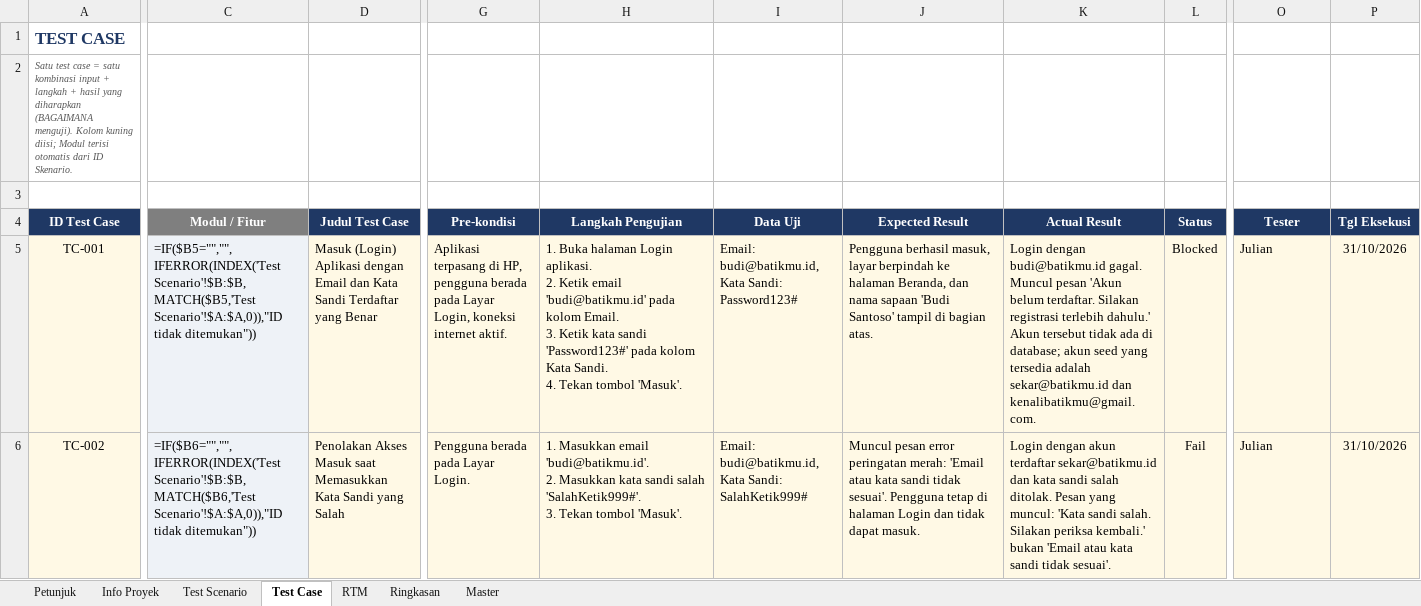
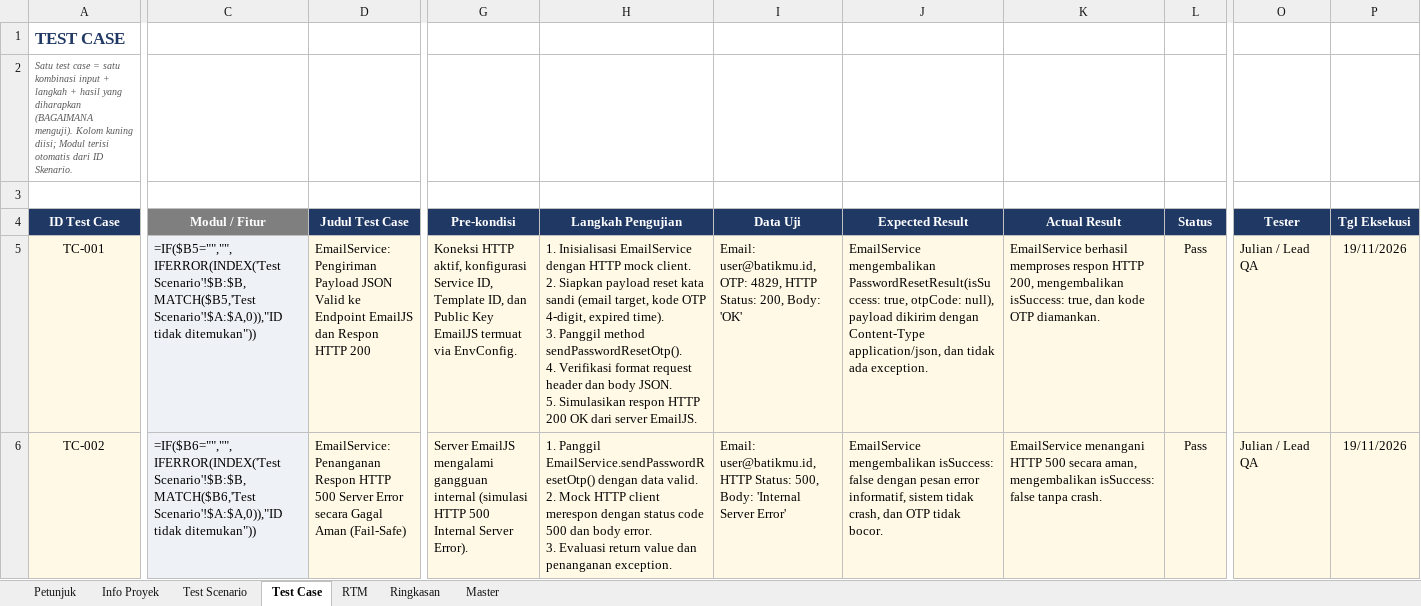
Before and after one commit to Kenali-Batikmu/Kenali-Batikmu-Mobile, an Excel workbook: Tc_lama.xlsx, sheet Test Case, drawn as a sheet; only a part is shown, gaps mark what is left out; values as stored, in another font and other column widths than the file's, no borders; formulas without a stored value are shown as written; conditional formats not drawn; ↵ is a line break in a cell; the diff covers the shown part only; the diff names each change by its address in the sheet, - before the commit and + after, or states it on an @@ line.

Commit message:
chore: remove old backup excel files and update dataset

```diff
--- a/Tc_lama.xlsx (sheet Test Case)
+++ b/Tc_lama.xlsx (sheet Test Case)
-D5 (Judul Test Case): Masuk (Login) Aplikasi dengan Email dan Kata Sandi Terdaftar yang Benar
+D5 (Judul Test Case): EmailService: Pengiriman Payload JSON Valid ke Endpoint EmailJS dan Respon HTTP 200
-G5 (Pre-kondisi): Aplikasi terpasang di HP, pengguna berada pada Layar Login, koneksi internet aktif.
+G5 (Pre-kondisi): Koneksi HTTP aktif, konfigurasi Service ID, Template ID, dan Public Key EmailJS termuat via EnvConfig.
-H5 (Langkah Pengujian): 1. Buka halaman Login aplikasi. ↵ 2. Ketik email 'budi@batikmu.id' pada kolom Email. ↵ 3. Ketik kata sandi 'Password123#' pada kolom Kata Sandi. ↵ 4. Tekan tombol 'Masuk'.
+H5 (Langkah Pengujian): 1. Inisialisasi EmailService dengan HTTP mock client. ↵ 2. Siapkan payload reset kata sandi (email target, kode OTP 4-digit, expired time). ↵ 3. Panggil method sendPasswordResetOtp(). ↵ 4. Verifikasi format request header dan body JSON. ↵ 5. Simulasikan respon HTTP 200 OK dari server EmailJS.
-I5 (Data Uji): Email: budi@batikmu.id, Kata Sandi: Password123#
+I5 (Data Uji): Email: user@batikmu.id, OTP: 4829, HTTP Status: 200, Body: 'OK'
-J5 (Expected Result): Pengguna berhasil masuk, layar berpindah ke halaman Beranda, dan nama sapaan 'Budi Santoso' tampil di bagian atas.
+J5 (Expected Result): EmailService mengembalikan PasswordResetResult(isSuccess: true, otpCode: null), payload dikirim dengan Content-Type application/json, dan tidak ada exception.
-K5 (Actual Result): Login dengan budi@batikmu.id gagal. Muncul pesan 'Akun belum terdaftar. Silakan registrasi terlebih dahulu.' Akun tersebut tidak ada di database; akun seed yang tersedia adalah sekar@batikmu.id dan kenalibatikmu@gmail.com.
+K5 (Actual Result): EmailService berhasil memproses respon HTTP 200, mengembalikan isSuccess: true, dan kode OTP diamankan.
-L5 (Status): Blocked
+L5 (Status): Pass
-O5:O6 (Tester): Julian
+O5:O6 (Tester): Julian / Lead QA
-P5:P6 (Tgl Eksekusi): 31/10/2026
+P5:P6 (Tgl Eksekusi): 19/11/2026
-D6 (Judul Test Case): Penolakan Akses Masuk saat Memasukkan Kata Sandi yang Salah
+D6 (Judul Test Case): EmailService: Penanganan Respon HTTP 500 Server Error secara Gagal Aman (Fail-Safe)
-G6 (Pre-kondisi): Pengguna berada pada Layar Login.
+G6 (Pre-kondisi): Server EmailJS mengalami gangguan internal (simulasi HTTP 500 Internal Server Error).
-H6 (Langkah Pengujian): 1. Masukkan email 'budi@batikmu.id'. ↵ 2. Masukkan kata sandi salah 'SalahKetik999#'. ↵ 3. Tekan tombol 'Masuk'.
+H6 (Langkah Pengujian): 1. Panggil EmailService.sendPasswordResetOtp() dengan data valid. ↵ 2. Mock HTTP client merespon dengan status code 500 dan body error. ↵ 3. Evaluasi return value dan penanganan exception.
-I6 (Data Uji): Email: budi@batikmu.id, Kata Sandi: SalahKetik999#
+I6 (Data Uji): Email: user@batikmu.id, HTTP Status: 500, Body: 'Internal Server Error'
-J6 (Expected Result): Muncul pesan error peringatan merah: 'Email atau kata sandi tidak sesuai'. Pengguna tetap di halaman Login dan tidak dapat masuk.
+J6 (Expected Result): EmailService mengembalikan isSuccess: false dengan pesan error informatif, sistem tidak crash, dan OTP tidak bocor.
-K6 (Actual Result): Login dengan akun terdaftar sekar@batikmu.id dan kata sandi salah ditolak. Pesan yang muncul: 'Kata sandi salah. Silakan periksa kembali.' bukan 'Email atau kata sandi tidak sesuai'.
+K6 (Actual Result): EmailService menangani HTTP 500 secara aman, mengembalikan isSuccess: false tanpa crash.
-L6 (Status): Fail
+L6 (Status): Pass
```
Also changed, not shown: 1207 edited cells elsewhere in this sheet, sheet Test Scenario, sheet RTM, sheet Info Proyek, 2 other files.
